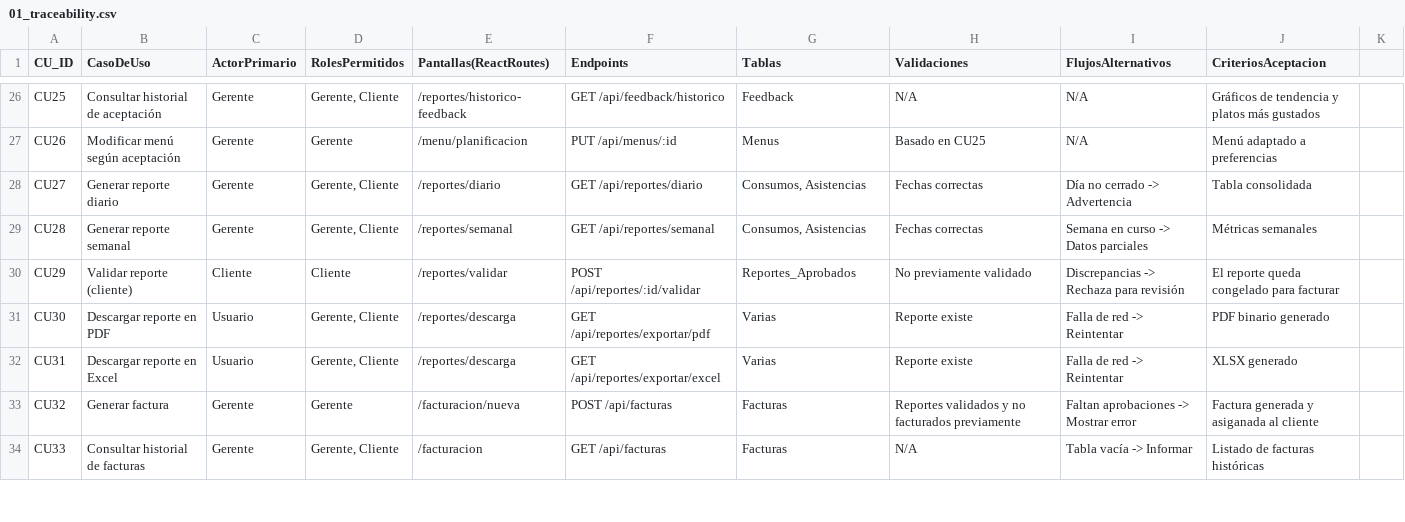
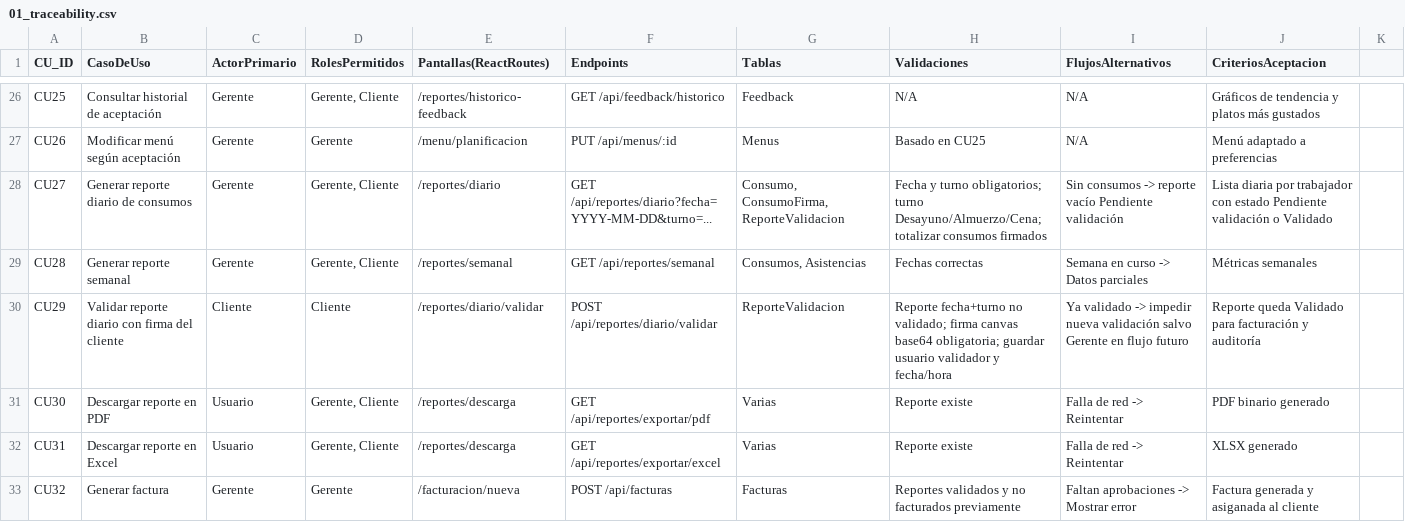
Before and after one commit to marianopinto25/catering, a CSV file: docs/01_traceability.csv, drawn as a sheet; only a part is shown, gaps mark what is left out; the shorter side is filled out with more unchanged rows; the diff covers the shown part only.

Commit message:
Add reporte diario validation UI

```diff
--- a/docs/01_traceability.csv
+++ b/docs/01_traceability.csv
@@ -27,5 +27,5 @@ CU25,Consultar historial de aceptación,Gerente,"Gerente, Cliente",/reportes/his
 CU26,Modificar menú según aceptación,Gerente,Gerente,/menu/planificacion,PUT /api/menus/:id,Menus,Basado en CU25,N/A,Menú adaptado a preferencias
-CU27,Generar reporte diario,Gerente,"Gerente, Cliente",/reportes/diario,GET /api/reportes/diario,"Consumos, Asistencias",Fechas correctas,Día no cerrado -> Advertencia,Tabla consolidada
+CU27,Generar reporte diario de consumos,Gerente,"Gerente, Cliente",/reportes/diario,GET /api/reportes/diario?fecha=YYYY-MM-DD&turno=...,"Consumo, ConsumoFirma, ReporteValidacion",Fecha y turno obligatorios; turno Desayuno/Almuerzo/Cena; totalizar consumos firmados,Sin consumos -> reporte vacío Pendiente validación,Lista diaria por trabajador con estado Pendiente validación o Validado
 CU28,Generar reporte semanal,Gerente,"Gerente, Cliente",/reportes/semanal,GET /api/reportes/semanal,"Consumos, Asistencias",Fechas correctas,Semana en curso -> Datos parciales,Métricas semanales
-CU29,Validar reporte (cliente),Cliente,Cliente,/reportes/validar,POST /api/reportes/:id/validar,Reportes_Aprobados,No previamente validado,Discrepancias -> Rechaza para revisión,El reporte queda congelado para facturar
+CU29,Validar reporte diario con firma del cliente,Cliente,Cliente,/reportes/diario/validar,POST /api/reportes/diario/validar,ReporteValidacion,Reporte fecha+turno no validado; firma canvas base64 obligatoria; guardar usuario validador y fecha/hora,Ya validado -> impedir nueva validación salvo Gerente en flujo futuro,Reporte queda Validado para facturación y auditoría
 CU30,Descargar reporte en PDF,Usuario,"Gerente, Cliente",/reportes/descarga,GET /api/reportes/exportar/pdf,Varias,Reporte existe,Falla de red -> Reintentar,PDF binario generado
```
Also changed, not shown: 26 edited cells elsewhere in this file, 9 other files.
